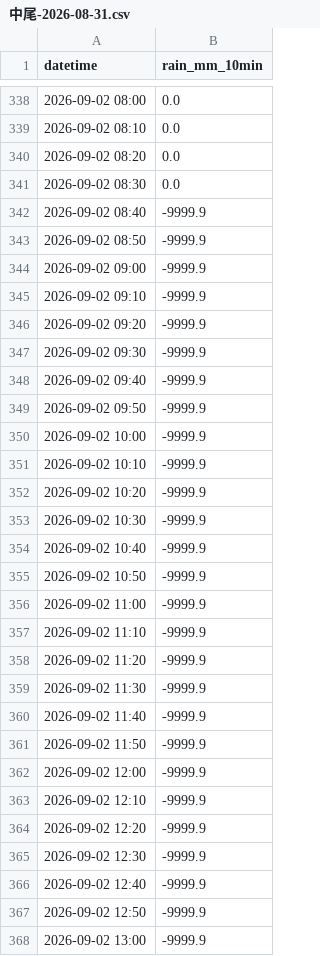
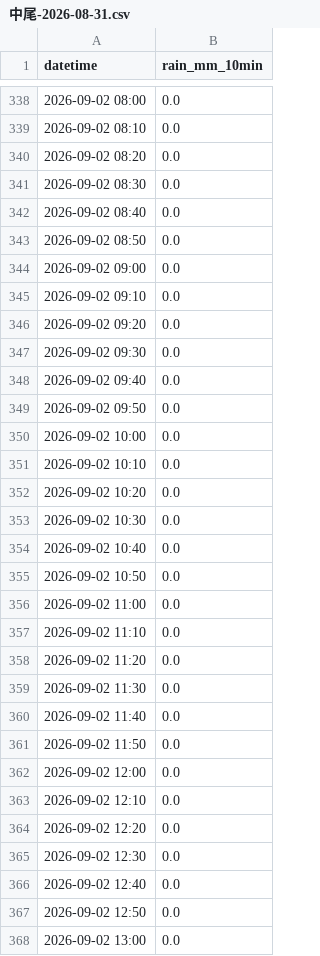
Before and after one commit to surveyhisyu/river-realtime-scraper, a CSV file: data/中尾/中尾-2026-08-31.csv, drawn as a sheet; only a part is shown, gaps mark what is left out; the diff covers the shown part only.

Commit message:
Update 中尾-2026-08-31.csv

```diff
--- a/data/中尾/中尾-2026-08-31.csv
+++ b/data/中尾/中尾-2026-08-31.csv
@@ -341,28 +341,28 @@
 2026-09-02 08:30,0.0
-2026-09-02 08:40,-9999.9
-2026-09-02 08:50,-9999.9
-2026-09-02 09:00,-9999.9
-2026-09-02 09:10,-9999.9
-2026-09-02 09:20,-9999.9
-2026-09-02 09:30,-9999.9
-2026-09-02 09:40,-9999.9
-2026-09-02 09:50,-9999.9
-2026-09-02 10:00,-9999.9
-2026-09-02 10:10,-9999.9
-2026-09-02 10:20,-9999.9
-2026-09-02 10:30,-9999.9
-2026-09-02 10:40,-9999.9
-2026-09-02 10:50,-9999.9
-2026-09-02 11:00,-9999.9
-2026-09-02 11:10,-9999.9
-2026-09-02 11:20,-9999.9
-2026-09-02 11:30,-9999.9
-2026-09-02 11:40,-9999.9
-2026-09-02 11:50,-9999.9
-2026-09-02 12:00,-9999.9
-2026-09-02 12:10,-9999.9
-2026-09-02 12:20,-9999.9
-2026-09-02 12:30,-9999.9
-2026-09-02 12:40,-9999.9
-2026-09-02 12:50,-9999.9
-2026-09-02 13:00,-9999.9
+2026-09-02 08:40,0.0
+2026-09-02 08:50,0.0
+2026-09-02 09:00,0.0
+2026-09-02 09:10,0.0
+2026-09-02 09:20,0.0
+2026-09-02 09:30,0.0
+2026-09-02 09:40,0.0
+2026-09-02 09:50,0.0
+2026-09-02 10:00,0.0
+2026-09-02 10:10,0.0
+2026-09-02 10:20,0.0
+2026-09-02 10:30,0.0
+2026-09-02 10:40,0.0
+2026-09-02 10:50,0.0
+2026-09-02 11:00,0.0
+2026-09-02 11:10,0.0
+2026-09-02 11:20,0.0
+2026-09-02 11:30,0.0
+2026-09-02 11:40,0.0
+2026-09-02 11:50,0.0
+2026-09-02 12:00,0.0
+2026-09-02 12:10,0.0
+2026-09-02 12:20,0.0
+2026-09-02 12:30,0.0
+2026-09-02 12:40,0.0
+2026-09-02 12:50,0.0
+2026-09-02 13:00,0.0
```
Also changed, not shown: 18 edited cells elsewhere in this file.
